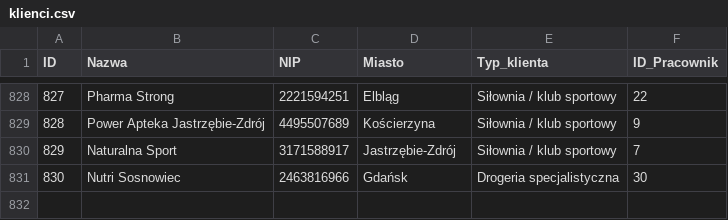
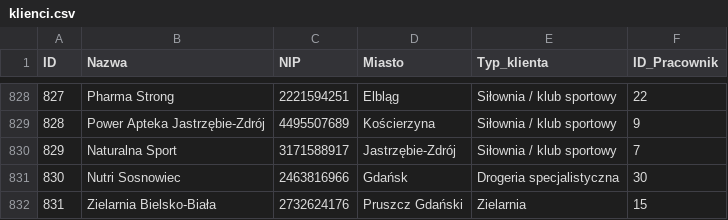
Before and after one commit to abazela/generator-danych, a CSV file: dane_csv/klienci.csv, drawn as a sheet; only a part is shown, gaps mark what is left out; the diff names each change by its address in the sheet, - before the commit and + after, or states it on an @@ line.

```diff
--- a/dane_csv/klienci.csv
+++ b/dane_csv/klienci.csv
+row 832: 831 | Zielarnia Bielsko-Biała | 2732624176 | Pruszcz Gdański | Zielarnia | 15
```
Also changed, not shown: dane_csv/pozycje_zamowienie.csv, dane_csv/zamowienia.csv.
